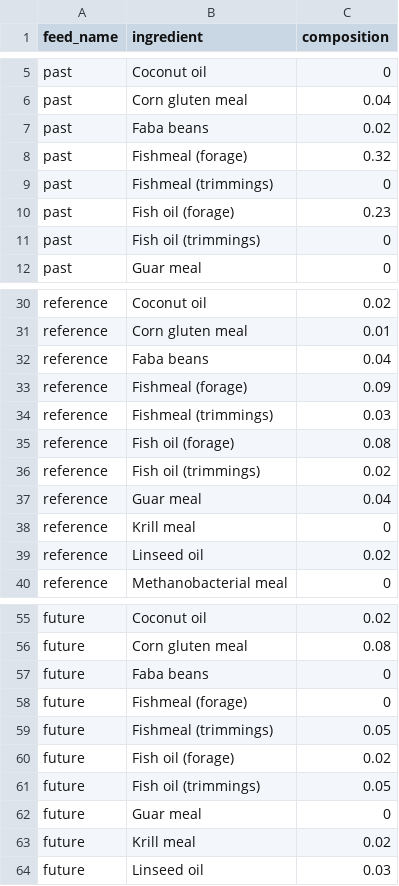
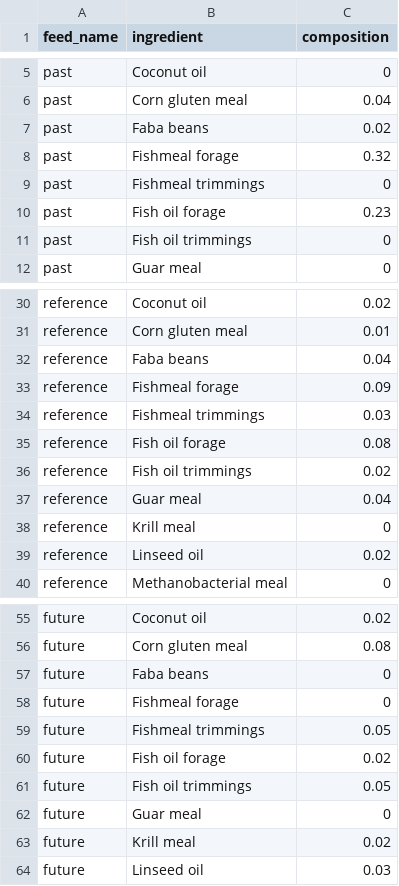
Before and after one commit to stormeyseas/aquafeeds-shiny, a CSV file: data/preset_diets.csv, drawn as a sheet; only a part is shown, gaps mark what is left out.

Commit message:
Add diet presets

```diff
--- a/data/preset_diets.csv
+++ b/data/preset_diets.csv
@@ -7,6 +7,6 @@ past,Corn gluten meal,0.04
 past,Faba beans,0.02
-past,Fishmeal (forage),0.32
-past,Fishmeal (trimmings),0
-past,Fish oil (forage),0.23
-past,Fish oil (trimmings),0
+past,Fishmeal forage,0.32
+past,Fishmeal trimmings,0
+past,Fish oil forage,0.23
+past,Fish oil trimmings,0
 past,Guar meal,0
@@ -32,6 +32,6 @@ reference,Corn gluten meal,0.01
 reference,Faba beans,0.04
-reference,Fishmeal (forage),0.09
-reference,Fishmeal (trimmings),0.03
-reference,Fish oil (forage),0.08
-reference,Fish oil (trimmings),0.02
+reference,Fishmeal forage,0.09
+reference,Fishmeal trimmings,0.03
+reference,Fish oil forage,0.08
+reference,Fish oil trimmings,0.02
 reference,Guar meal,0.04
@@ -57,6 +57,6 @@ future,Corn gluten meal,0.08
 future,Faba beans,0
-future,Fishmeal (forage),0
-future,Fishmeal (trimmings),0.05
-future,Fish oil (forage),0.02
-future,Fish oil (trimmings),0.05
+future,Fishmeal forage,0
+future,Fishmeal trimmings,0.05
+future,Fish oil forage,0.02
+future,Fish oil trimmings,0.05
 future,Guar meal,0
```
Also changed, not shown: 2 other files.
